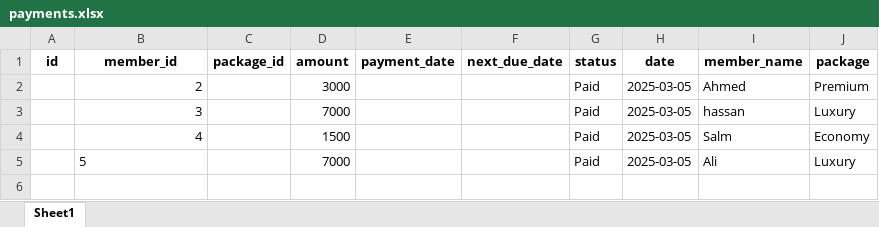
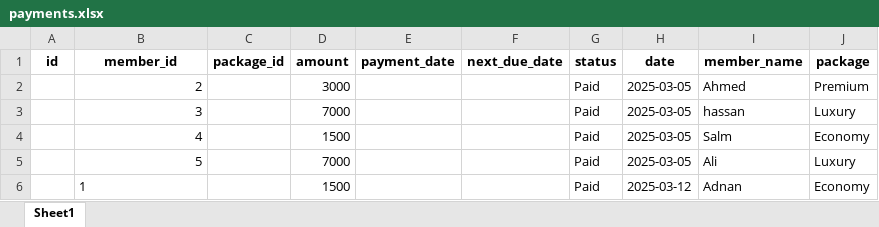
Before and after one commit to danishjavedcodes/gym_management, an Excel workbook: data/payments.xlsx, sheet Sheet1, drawn as a sheet; values as stored, in another font and other column widths than the file's, no borders; the diff names each change by its address in the sheet, - before the commit and + after, or states it on an @@ line.

```diff
--- a/data/payments.xlsx (sheet Sheet1)
+++ b/data/payments.xlsx (sheet Sheet1)
-B5 alignment: left
+B5 alignment: right
+row 6:  | 1 |  | 1500 |  |  | Paid | 2025-03-12 | Adnan | Economy
```
Also changed, not shown: data/attendance.xlsx, data/members.xlsx, 6 other files.
